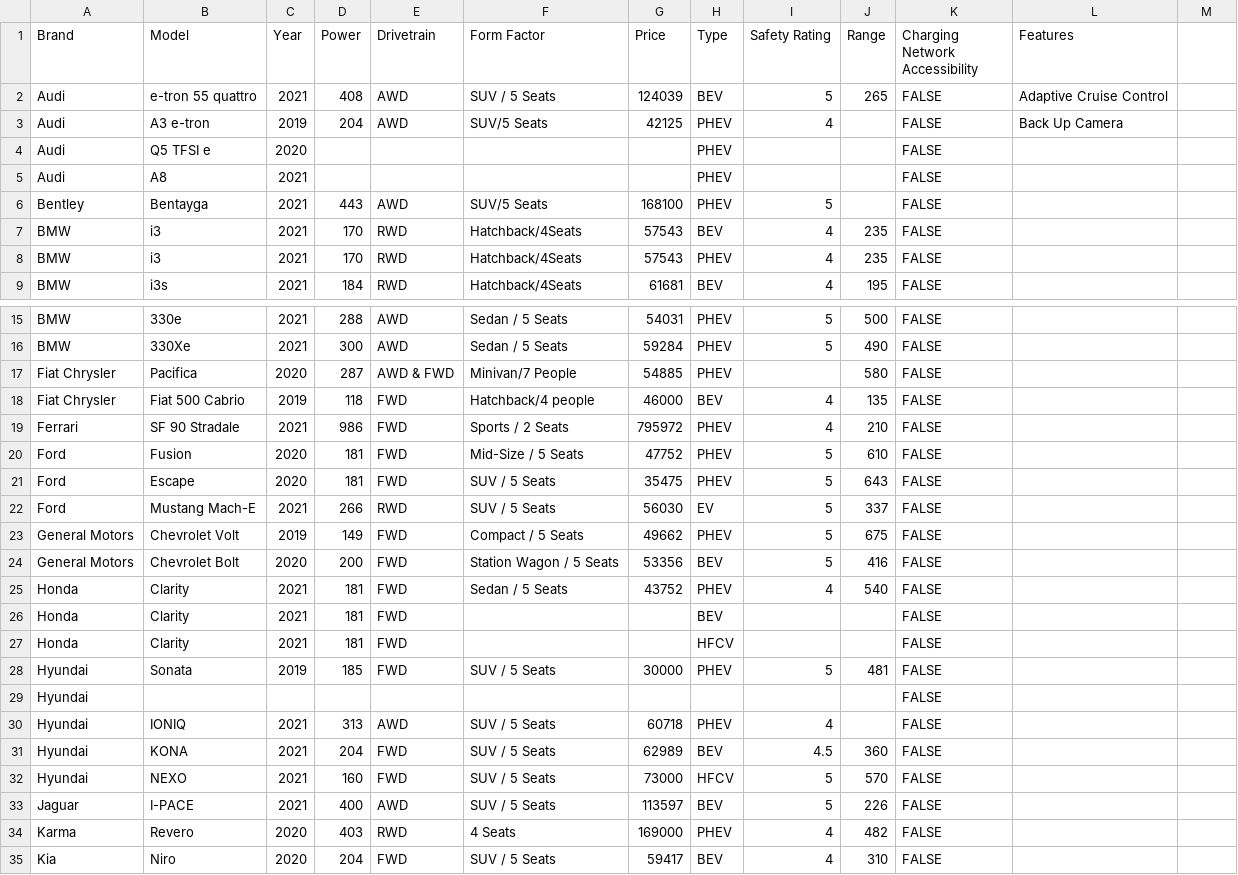
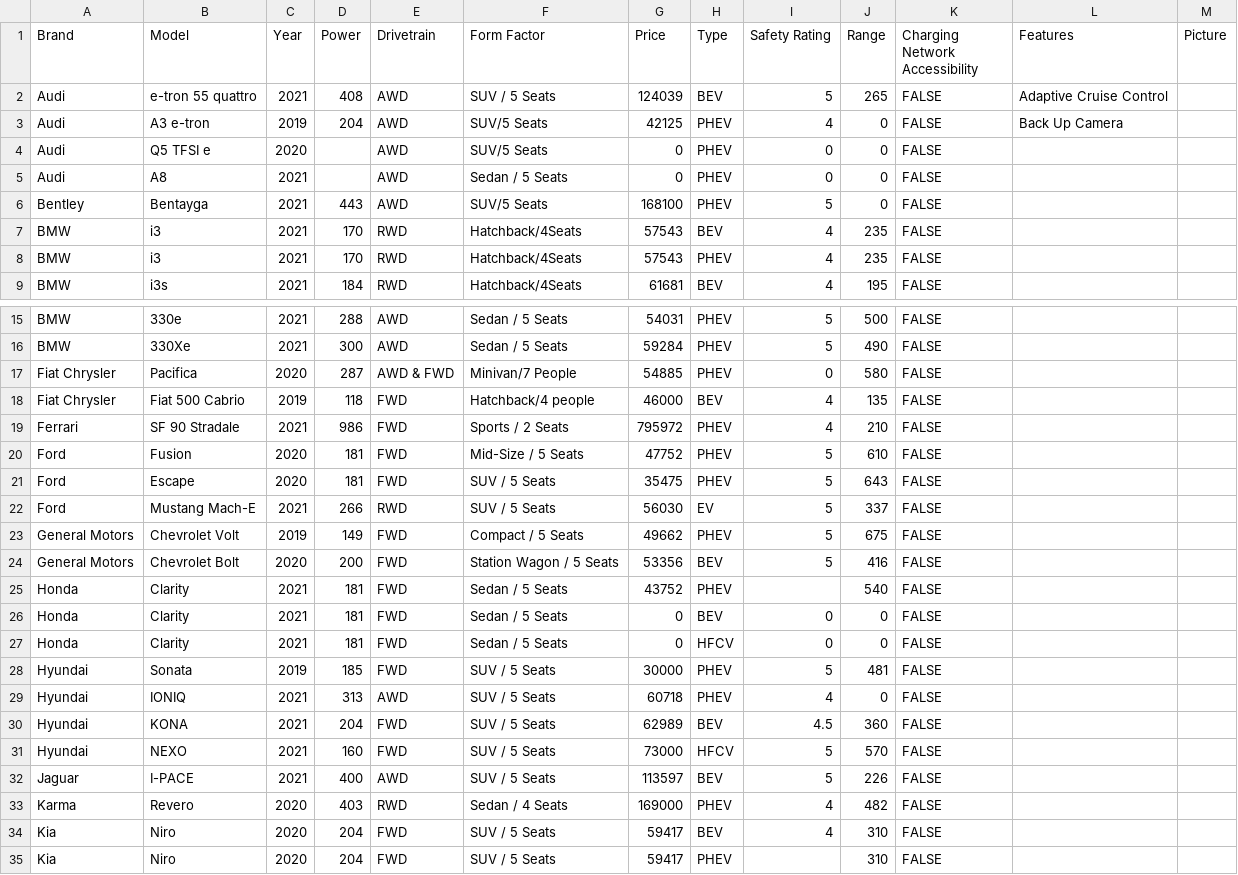
Before and after one commit to henryinqz/FindYourEV, a CSV file: ev_database.csv, drawn as a sheet; only a part is shown, gaps mark what is left out; the shorter side is filled out with more unchanged rows; removed rows and columns are numbered as before the commit, all else as after; the diff names each change by its address in the sheet, - before the commit and + after, or states it on an @@ line.

Commit message:
get_models_from_years func

```diff
--- a/ev_database.csv
+++ b/ev_database.csv
-M1: (empty)
+M1: Picture
-J3:J6 (Range): (empty)
+J3:J6 (Range): 0
-E4:E5 (Drivetrain): (empty)
+E4:E5 (Drivetrain): AWD
-F4 (Form Factor): (empty)
+F4 (Form Factor): SUV/5 Seats
-G4:G5 (Price): (empty)
+G4:G5 (Price): 0
-I4:I5 (Safety Rating): (empty)
+I4:I5 (Safety Rating): 0
-F5 (Form Factor): (empty)
+F5 (Form Factor): Sedan / 5 Seats
-I17 (Safety Rating): (empty)
+I17 (Safety Rating): 0
-I25 (Safety Rating): 4
+I25 (Safety Rating): (empty)
-F26:F27 (Form Factor): (empty)
+F26:F27 (Form Factor): Sedan / 5 Seats
-G26:G27 (Price): (empty)
+G26:G27 (Price): 0
-I26:I27 (Safety Rating): (empty)
+I26:I27 (Safety Rating): 0
-J26:J27 (Range): (empty)
+J26:J27 (Range): 0
-row 29: Hyundai |  |  |  |  |  |  |  |  |  | FALSE
-J29 (Range): (empty)
+J29 (Range): 0
-F33 (Form Factor): 4 Seats
+F33 (Form Factor): Sedan / 4 Seats
```
Also changed, not shown: 1 other file.
